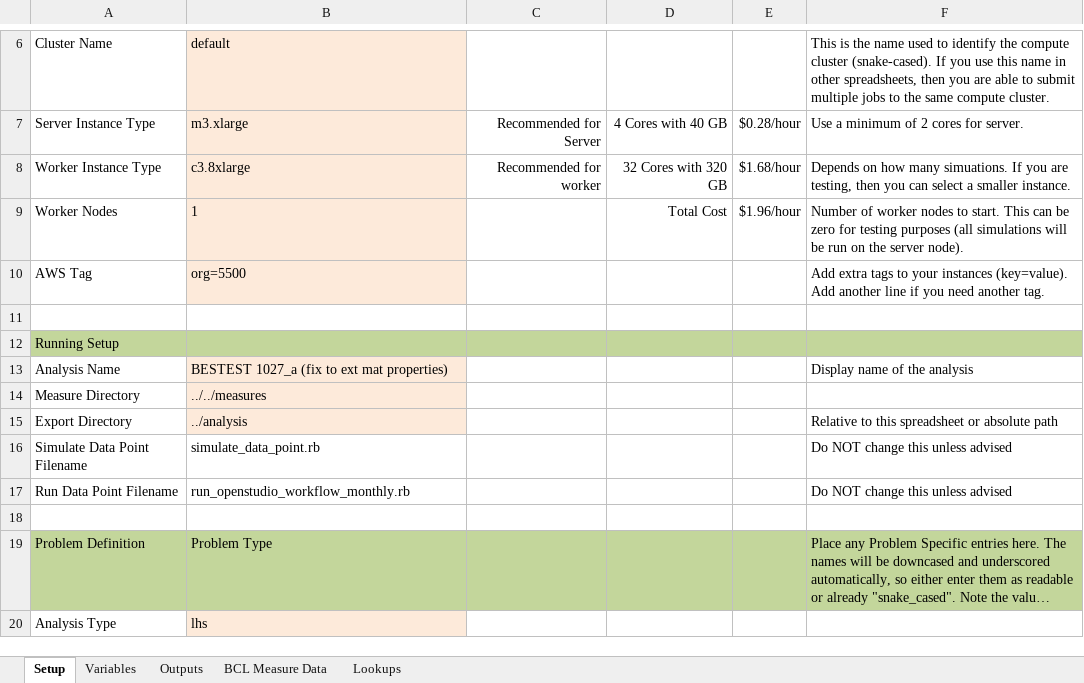
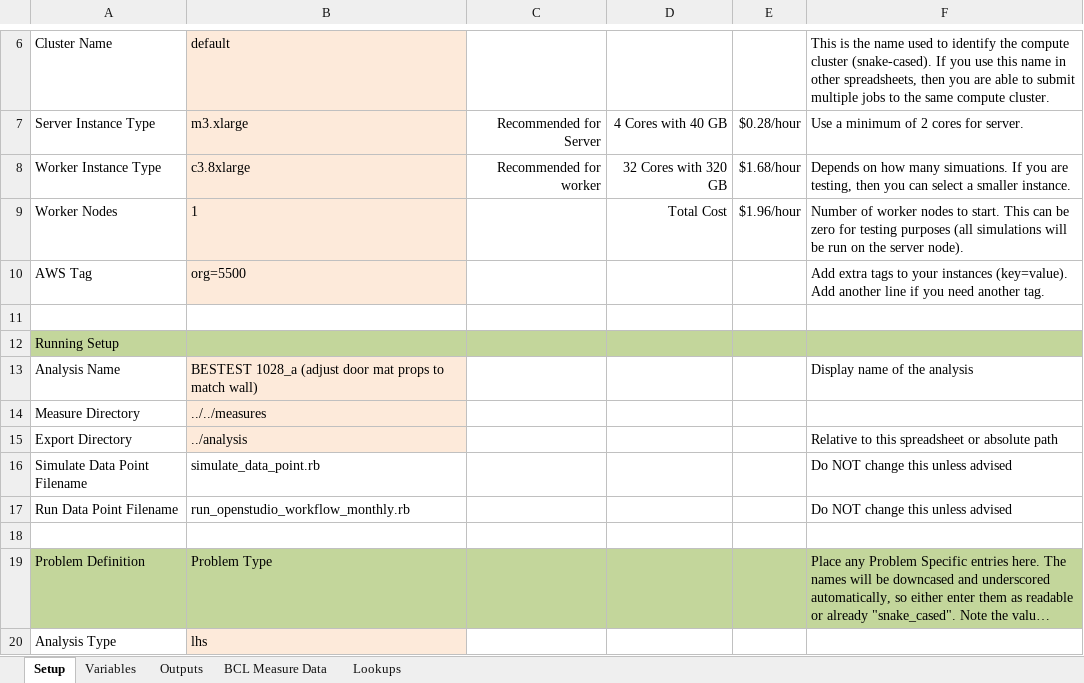
Before and after one commit to NREL/BESTEST-GSR-ARCHIVE, an Excel workbook: integration_testing/projects/bestest_01.xlsx, sheet Setup, drawn as a sheet; only a part is shown, gaps mark what is left out; long unchanged cells end in …; values as stored, in another font and other column widths than the file's, no borders; the diff names each change by its address in the sheet, - before the commit and + after, or states it on an @@ line.

```diff
--- a/integration_testing/projects/bestest_01.xlsx (sheet Setup)
+++ b/integration_testing/projects/bestest_01.xlsx (sheet Setup)
-B13: BESTEST 1027_a (fix to ext mat properties)
+B13: BESTEST 1028_a (adjust door mat props to match wall)
```
Also changed, not shown: results/RESULTS5-2A.xlsx, 4 other files.
